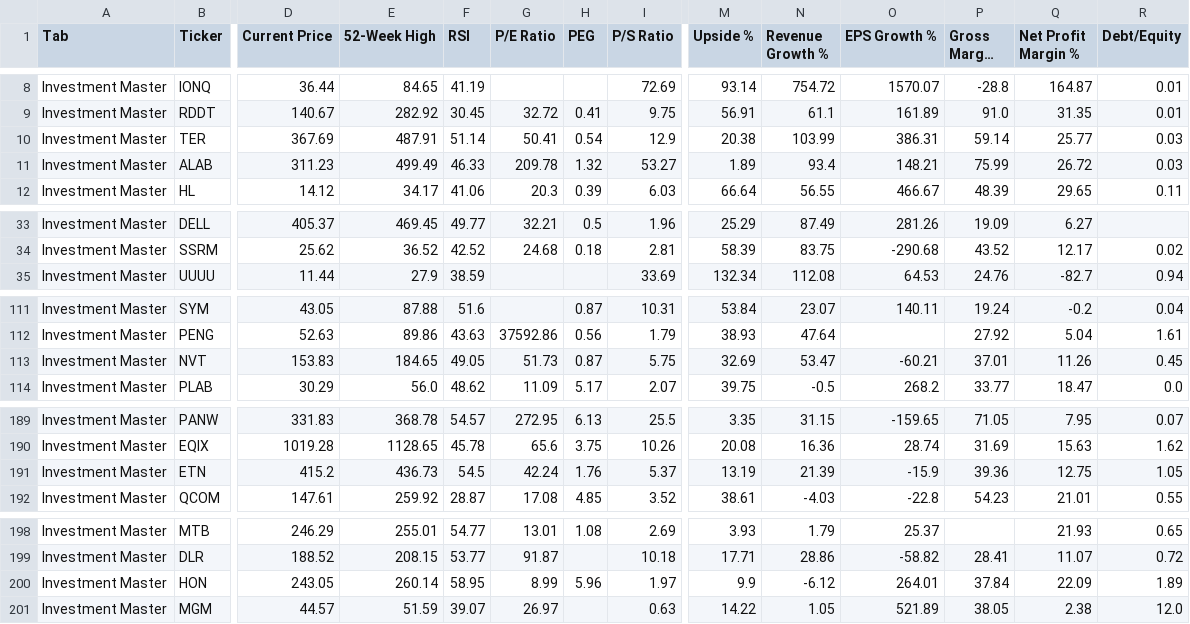
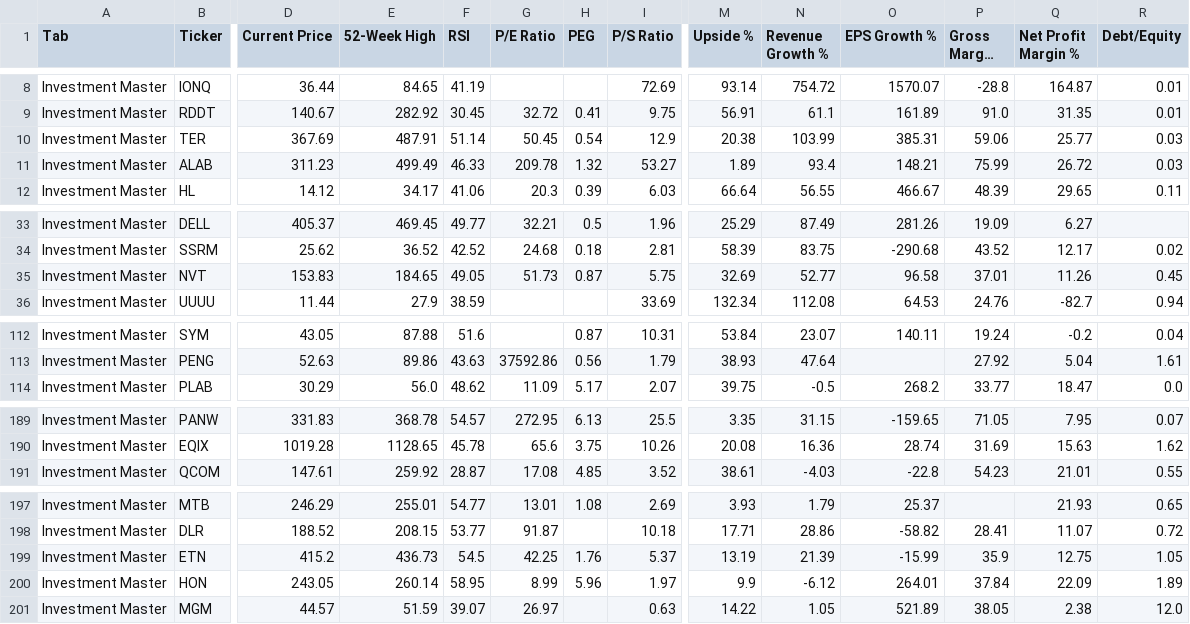
Before and after one commit to aspeez/InvestmentEngine, a CSV file: investment-engine/stock-data/consolidated_08012026.csv, drawn as a sheet; only a part is shown, gaps mark what is left out; long unchanged cells end in …; removed rows and columns are numbered as before the commit, all else as after; rows hold the shown columns only; the diff covers the shown part only; the diff names each change by its address in the sheet, - before the commit and + after, or states it on an @@ line.

```diff
--- a/investment-engine/stock-data/consolidated_08012026.csv
+++ b/investment-engine/stock-data/consolidated_08012026.csv
-G10 (P/E Ratio): 50.41
+G10 (P/E Ratio): 50.45
-O10 (EPS Growth %): 386.31
+O10 (EPS Growth %): 385.31
-P10 (Gross Margin %): 59.14
+P10 (Gross Margin %): 59.06
+row 35: Investment Master | NVT | 153.83 | 184.65 | 49.05 | 51.73 | 0.87 | 5.75 | 32.69 | 52.77 | 96.58 | 37.01 | 11.26 | 0.45
-row 113: Investment Master | NVT | 153.83 | 184.65 | 49.05 | 51.73 | 0.87 | 5.75 | 32.69 | 53.47 | -60.21 | 37.01 | 11.26 | 0.45
-row 191: Investment Master | ETN | 415.2 | 436.73 | 54.5 | 42.24 | 1.76 | 5.37 | 13.19 | 21.39 | -15.9 | 39.36 | 12.75 | 1.05
+row 199: Investment Master | ETN | 415.2 | 436.73 | 54.5 | 42.25 | 1.76 | 5.37 | 13.19 | 21.39 | -15.99 | 35.9 | 12.75 | 1.05
```
Also changed, not shown: 2 edited cells elsewhere in this file.
